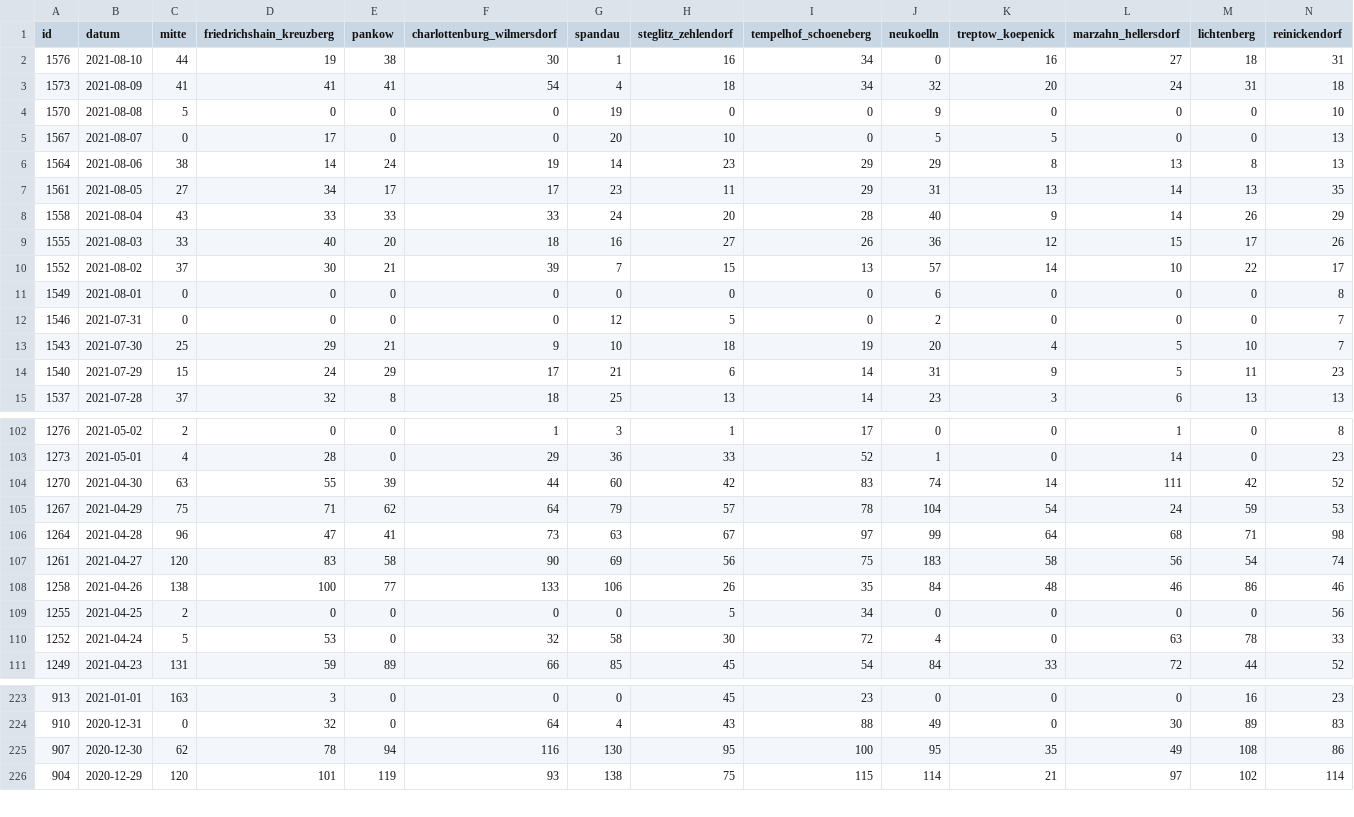
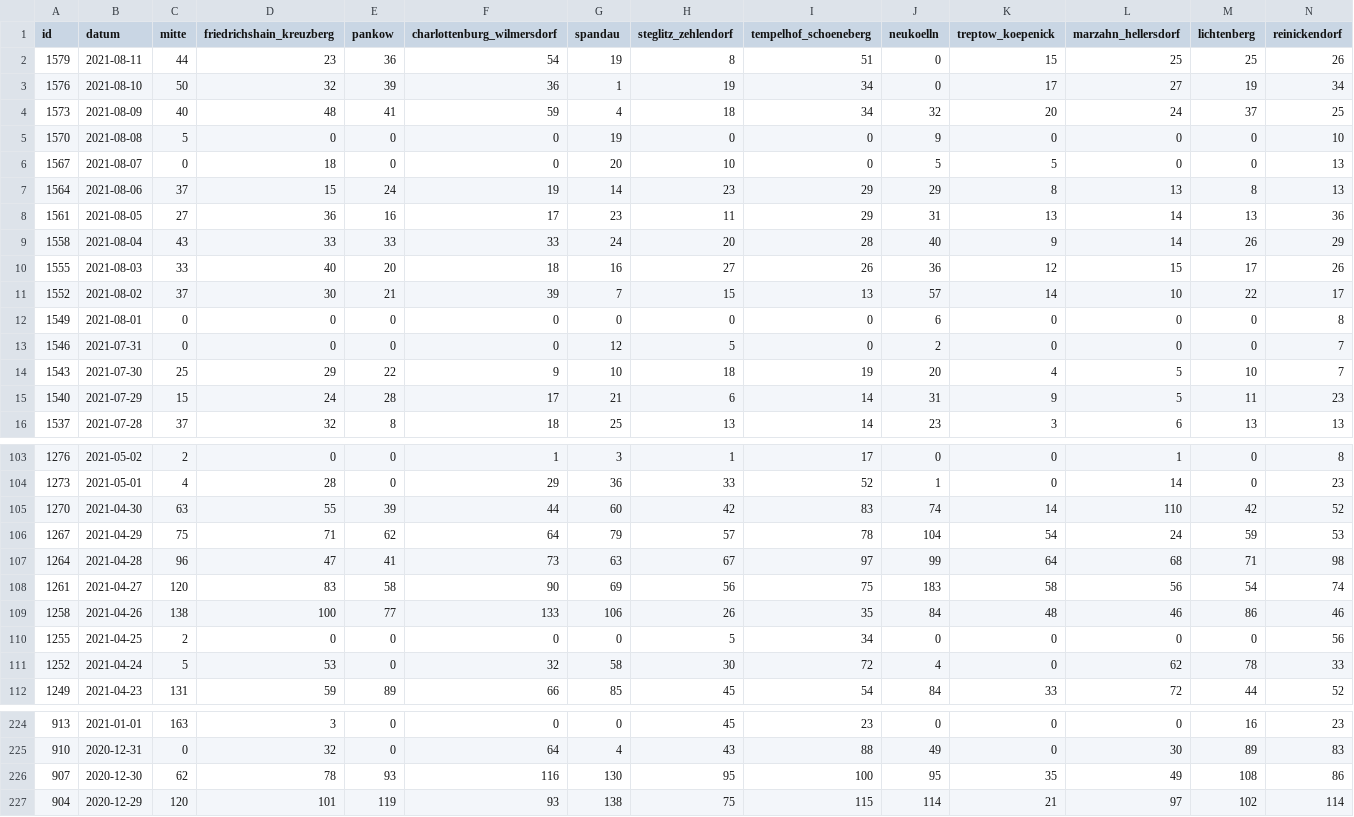
Before and after one commit to MarkusH/covid19-berlin, a CSV file: data/daily-numbers.csv, drawn as a sheet; only a part is shown, gaps mark what is left out; the diff covers the shown part only.

```diff
--- a/data/daily-numbers.csv
+++ b/data/daily-numbers.csv
@@ -1,8 +1,9 @@
 id;datum;mitte;friedrichshain_kreuzberg;pankow;charlottenburg_wilmersdorf;spandau;steglitz_zehlendorf;tempelhof_schoeneberg;neukoelln;treptow_koepenick;marzahn_hellersdorf;lichtenberg;reinickendorf
-1576;2021-08-10;44;19;38;30;1;16;34;0;16;27;18;31
-1573;2021-08-09;41;41;41;54;4;18;34;32;20;24;31;18
+1579;2021-08-11;44;23;36;54;19;8;51;0;15;25;25;26
+1576;2021-08-10;50;32;39;36;1;19;34;0;17;27;19;34
+1573;2021-08-09;40;48;41;59;4;18;34;32;20;24;37;25
 1570;2021-08-08;5;0;0;0;19;0;0;9;0;0;0;10
-1567;2021-08-07;0;17;0;0;20;10;0;5;5;0;0;13
-1564;2021-08-06;38;14;24;19;14;23;29;29;8;13;8;13
-1561;2021-08-05;27;34;17;17;23;11;29;31;13;14;13;35
+1567;2021-08-07;0;18;0;0;20;10;0;5;5;0;0;13
+1564;2021-08-06;37;15;24;19;14;23;29;29;8;13;8;13
+1561;2021-08-05;27;36;16;17;23;11;29;31;13;14;13;36
 1558;2021-08-04;43;33;33;33;24;20;28;40;9;14;26;29
@@ -12,4 +13,4 @@ id;datum;mitte;friedrichshain_kreuzberg;pankow;charlottenburg_wilmersdorf;spanda
 1546;2021-07-31;0;0;0;0;12;5;0;2;0;0;0;7
-1543;2021-07-30;25;29;21;9;10;18;19;20;4;5;10;7
-1540;2021-07-29;15;24;29;17;21;6;14;31;9;5;11;23
+1543;2021-07-30;25;29;22;9;10;18;19;20;4;5;10;7
+1540;2021-07-29;15;24;28;17;21;6;14;31;9;5;11;23
 1537;2021-07-28;37;32;8;18;25;13;14;23;3;6;13;13
@@ -103,3 +104,3 @@ id;datum;mitte;friedrichshain_kreuzberg;pankow;charlottenburg_wilmersdorf;spanda
 1273;2021-05-01;4;28;0;29;36;33;52;1;0;14;0;23
-1270;2021-04-30;63;55;39;44;60;42;83;74;14;111;42;52
+1270;2021-04-30;63;55;39;44;60;42;83;74;14;110;42;52
 1267;2021-04-29;75;71;62;64;79;57;78;104;54;24;59;53
@@ -109,3 +110,3 @@ id;datum;mitte;friedrichshain_kreuzberg;pankow;charlottenburg_wilmersdorf;spanda
 1255;2021-04-25;2;0;0;0;0;5;34;0;0;0;0;56
-1252;2021-04-24;5;53;0;32;58;30;72;4;0;63;78;33
+1252;2021-04-24;5;53;0;32;58;30;72;4;0;62;78;33
 1249;2021-04-23;131;59;89;66;85;45;54;84;33;72;44;52
@@ -224,3 +225,3 @@ id;datum;mitte;friedrichshain_kreuzberg;pankow;charlottenburg_wilmersdorf;spanda
 910;2020-12-31;0;32;0;64;4;43;88;49;0;30;89;83
-907;2020-12-30;62;78;94;116;130;95;100;95;35;49;108;86
+907;2020-12-30;62;78;93;116;130;95;100;95;35;49;108;86
 904;2020-12-29;120;101;119;93;138;75;115;114;21;97;102;114
```
Also changed, not shown: 18 edited cells elsewhere in this file, data/7-day-incidence.csv, data/daily-indicators.csv.
